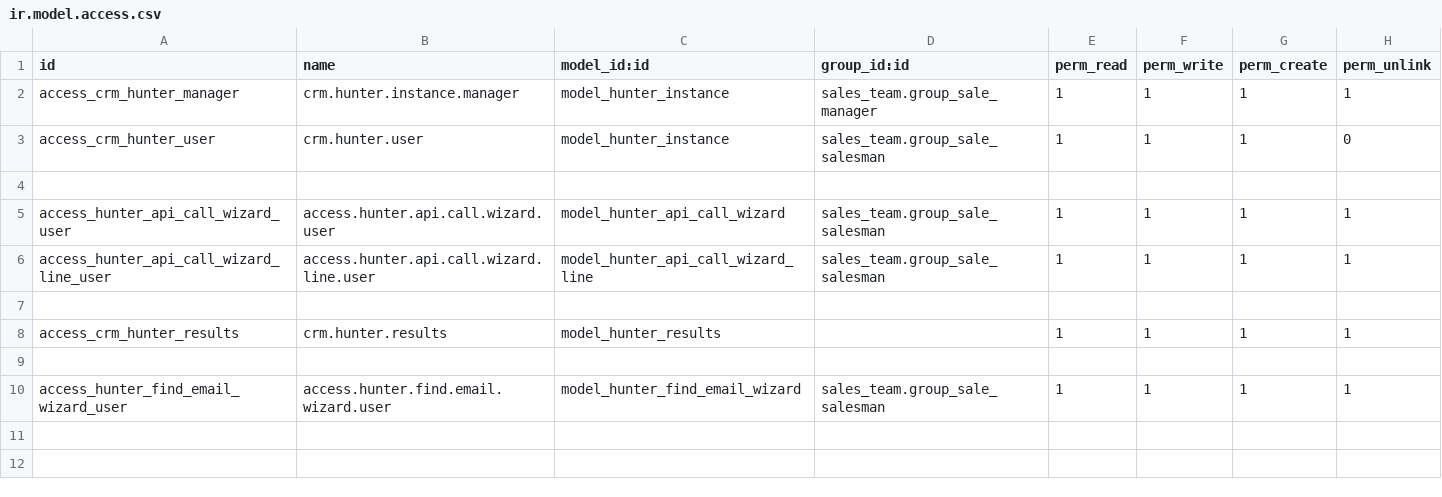
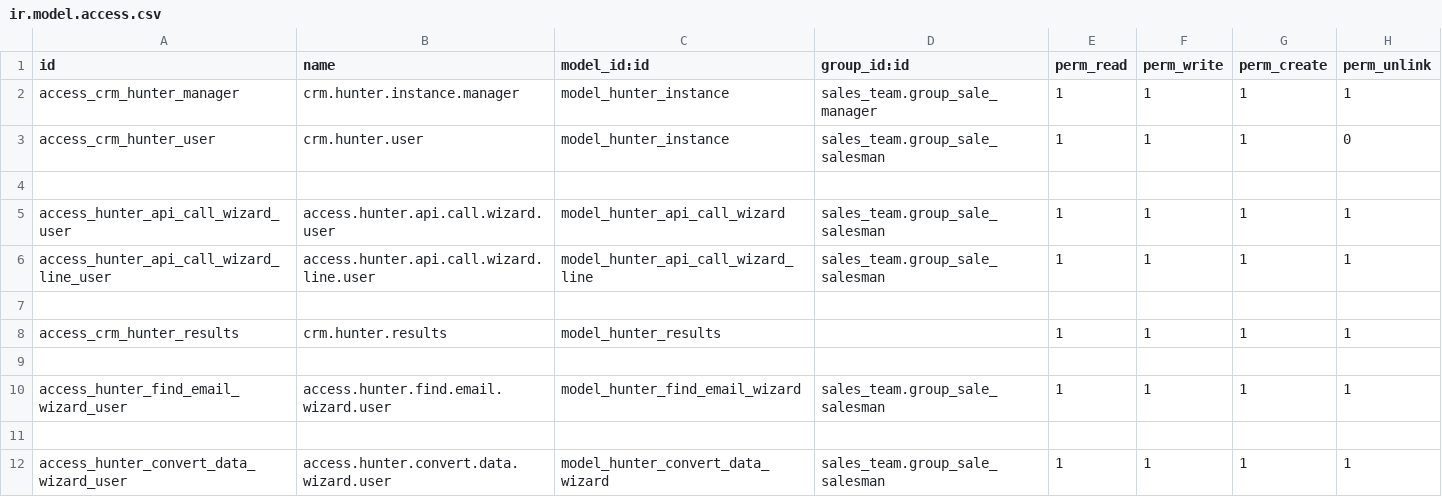
Before and after one commit to farhanrashad/gipli, a CSV file: de_hunter_connector/security/ir.model.access.csv, drawn as a sheet.

Commit message:
update connector

```diff
--- a/de_hunter_connector/security/ir.model.access.csv
+++ b/de_hunter_connector/security/ir.model.access.csv
@@ -10 +10,3 @@ access_crm_hunter_results,crm.hunter.results,model_hunter_results,,1,1,1,1
 access_hunter_find_email_wizard_user,access.hunter.find.email.wizard.user,model_hunter_find_email_wizard,sales_team.group_sale_salesman,1,1,1,1
+
+access_hunter_convert_data_wizard_user,access.hunter.convert.data.wizard.user,model_hunter_convert_data_wizard,sales_team.group_sale_salesman,1,1,1,1
```
Also changed, not shown: 3 other files.
